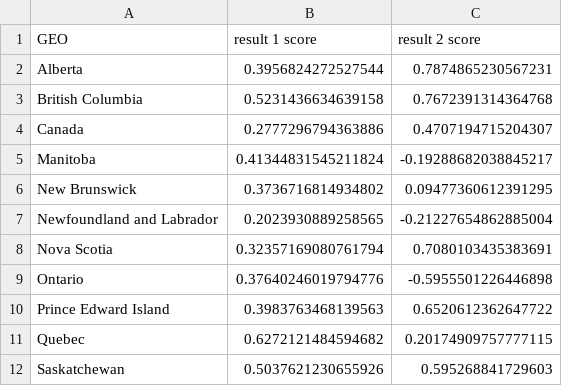
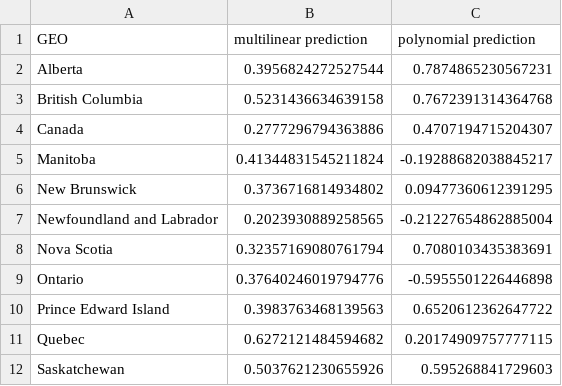
Before and after one commit to Ericzhouhy/CMPT353-Final-Project, a CSV file: ProjectData/Isaac/fit_results/augmented_fits.csv (was ProjectData/Isaac/augmented_fits.csv), drawn as a sheet.

```diff
--- a/ProjectData/Isaac/augmented_fits.csv
+++ b/ProjectData/Isaac/fit_results/augmented_fits.csv
@@ -1,2 +1,2 @@
-GEO,result 1 score,result 2 score
+GEO,multilinear prediction,polynomial prediction
 Alberta,0.3956824272527544,0.7874865230567231
```
Also changed, not shown: ProjectData/Isaac/fit_results/during_pandemic_polynomial_fits.csv, ProjectData/Isaac/fit_results/usual_polynomial_fits.csv, 38 other files.
